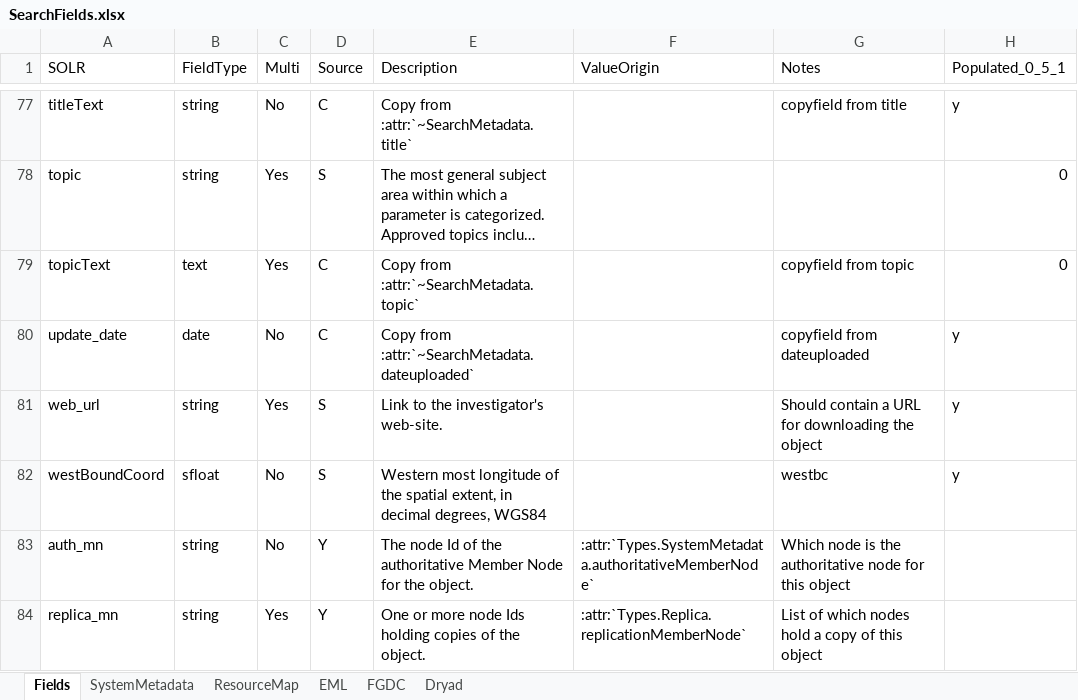
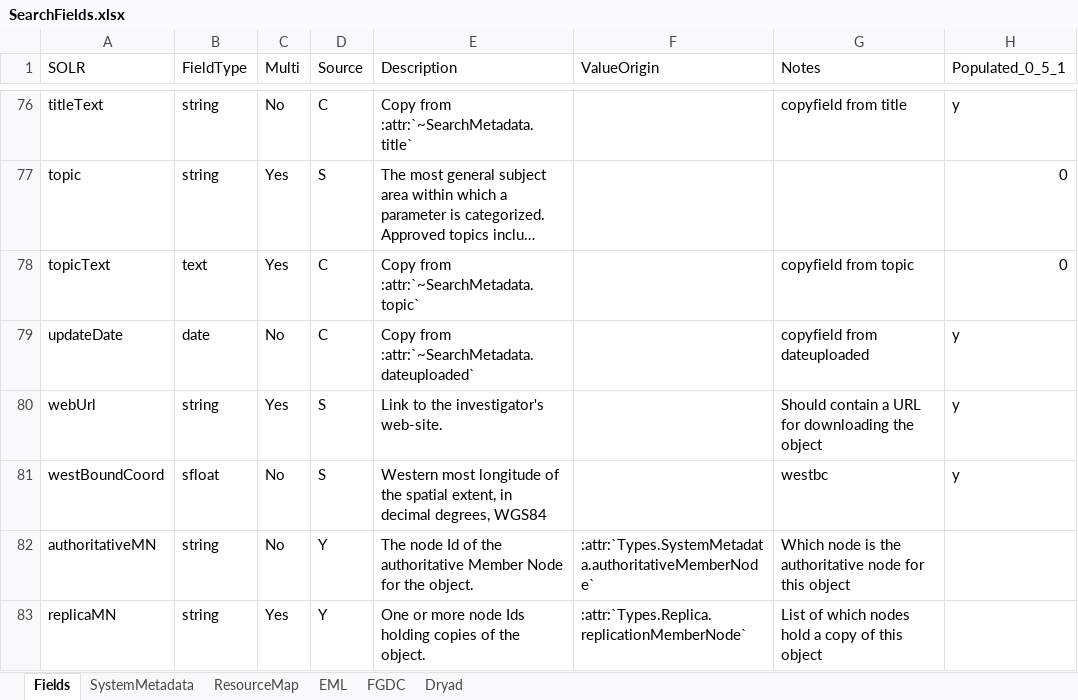
Before and after one commit to DataONEorg/api-documentation, an Excel workbook: source/design/data/SearchFields.xlsx, sheet Fields, drawn as a sheet; only a part is shown, gaps mark what is left out; long unchanged cells end in …; values as stored, in another font and other column widths than the file's, no borders; conditional formats not drawn; addresses are those after the commit; the diff covers the shown part only; the diff names each change by its address in the sheet, - before the commit and + after, or states it on an @@ line.

Commit message:
updating search index field name documentation to reflect updated schema using consistent camel-casing.

```diff
--- a/source/design/data/SearchFields.xlsx (sheet Fields)
+++ b/source/design/data/SearchFields.xlsx (sheet Fields)
-A79 (SOLR): update_date
+A79 (SOLR): updateDate
-A80 (SOLR): web_url
+A80 (SOLR): webUrl
-A82 (SOLR): auth_mn
+A82 (SOLR): authoritativeMN
-A83 (SOLR): replica_mn
+A83 (SOLR): replicaMN
```
Also changed, not shown: 3 removed rows and 11 edited cells elsewhere in this sheet, sheet SystemMetadata, sheet ResourceMap, sheet EML, sheet FGDC.
